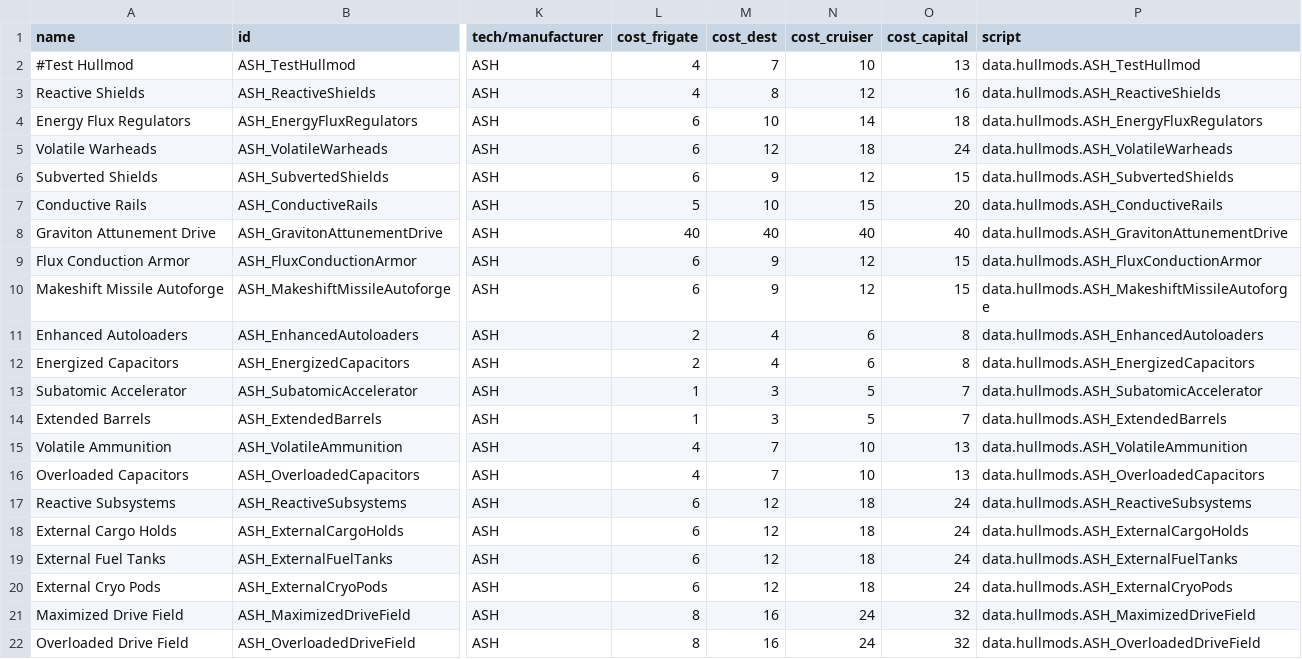
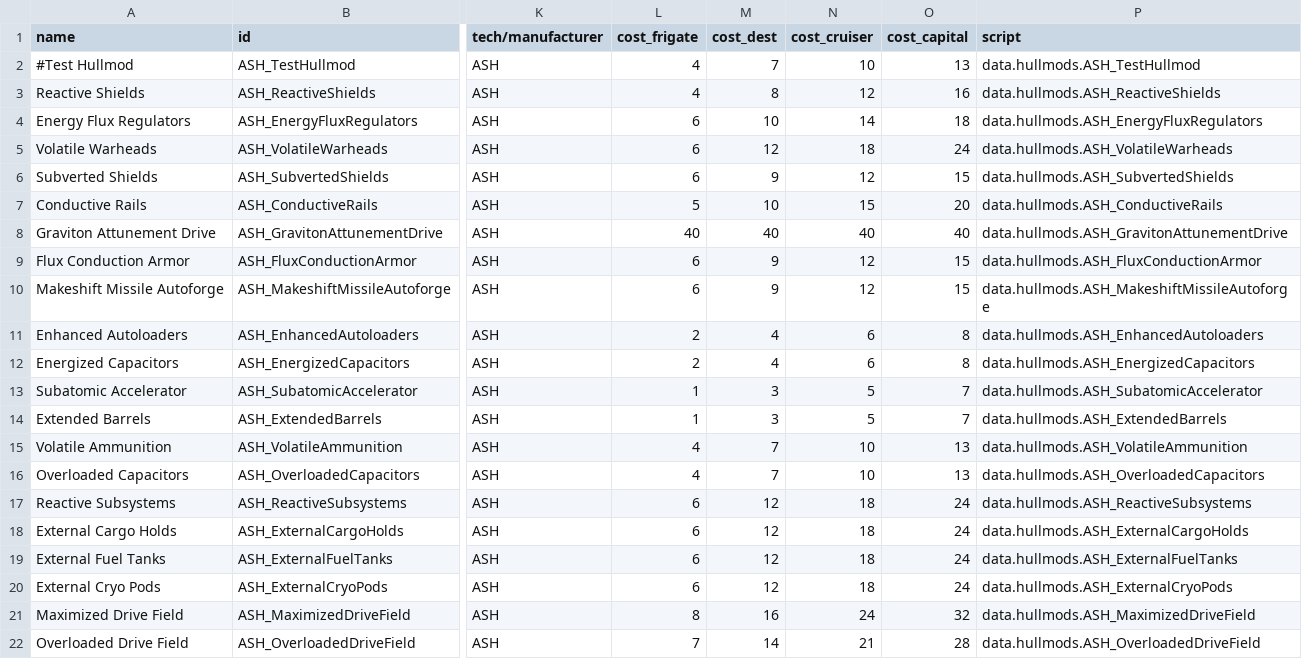
Before and after one commit to AudaxLudos/aptly-simple-hullmods, a CSV file: data/hullmods/hull_mods.csv, drawn as a sheet; only a part is shown, gaps mark what is left out; the diff names each change by its address in the sheet, - before the commit and + after, or states it on an @@ line.

Commit message:
Pre-release 0.4.0

```diff
--- a/data/hullmods/hull_mods.csv
+++ b/data/hullmods/hull_mods.csv
-L22 (cost_frigate): 8
+L22 (cost_frigate): 7
-M22 (cost_dest): 16
+M22 (cost_dest): 14
-N22 (cost_cruiser): 24
+N22 (cost_cruiser): 21
-O22 (cost_capital): 32
+O22 (cost_capital): 28
```
